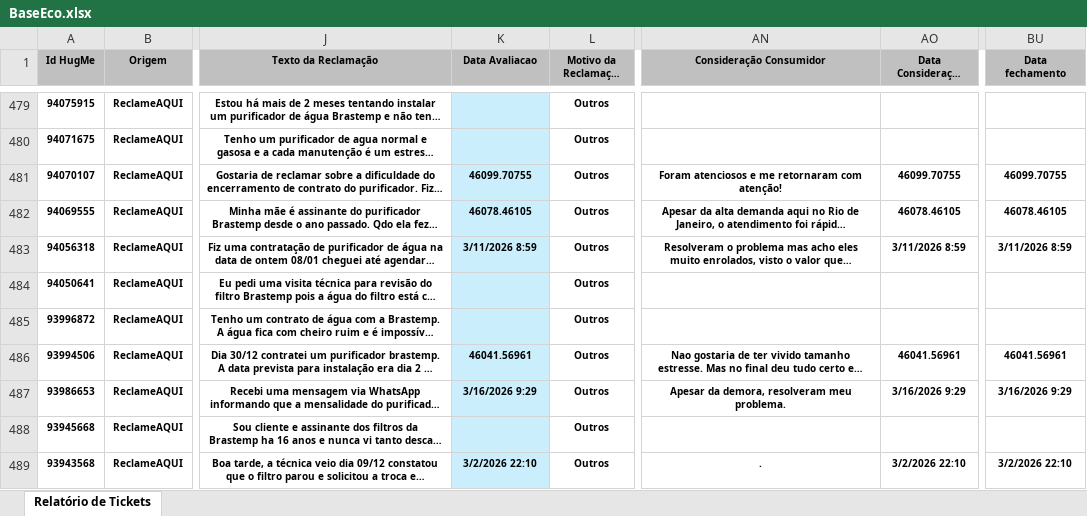
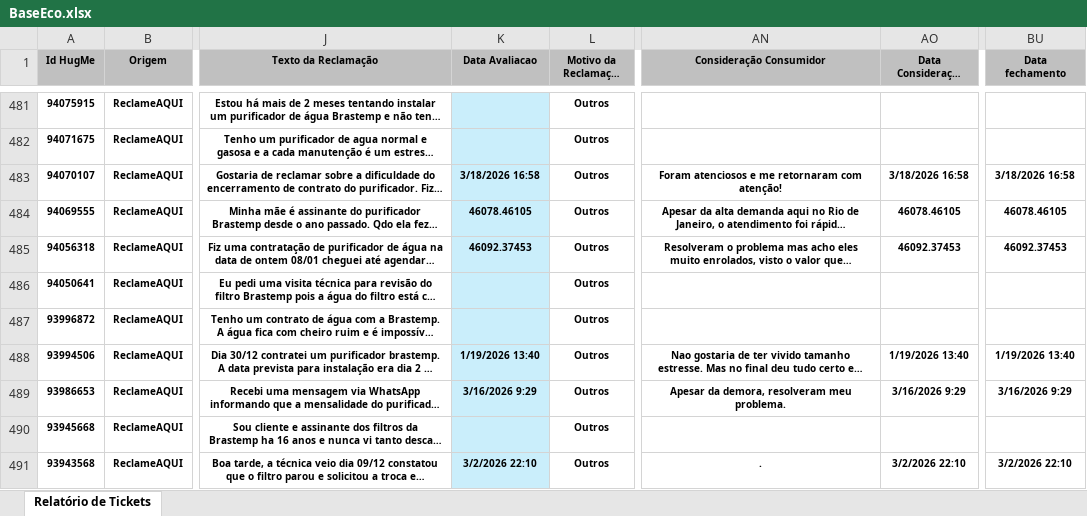
Before and after one commit to eduardacjr/Reclameaquiculligan, an Excel workbook: BaseEco.xlsx, sheet Relatório de Tickets, drawn as a sheet; only a part is shown, gaps mark what is left out; long unchanged cells end in …; values as stored, in another font and other column widths than the file's, no borders; addresses are those after the commit; the diff covers the shown part only; the diff names each change by its address in the sheet, - before the commit and + after, or states it on an @@ line.

Commit message:
Atualizacao de arquivos - 06/07/2026 11:32:35,79

```diff
--- a/BaseEco.xlsx (sheet Relatório de Tickets)
+++ b/BaseEco.xlsx (sheet Relatório de Tickets)
-K483 (Data Avaliacao): 46099.70755
+K483 (Data Avaliacao): 3/18/2026 16:58
-AO483 (Data Consideração Consumidor): 46099.70755
+AO483 (Data Consideração Consumidor): 3/18/2026 16:58
-BU483 (Data fechamento): 46099.70755
+BU483 (Data fechamento): 3/18/2026 16:58
-K485 (Data Avaliacao): 3/11/2026 8:59
+K485 (Data Avaliacao): 46092.37453
-AO485 (Data Consideração Consumidor): 3/11/2026 8:59
+AO485 (Data Consideração Consumidor): 46092.37453
-BU485 (Data fechamento): 3/11/2026 8:59
+BU485 (Data fechamento): 46092.37453
-K488 (Data Avaliacao): 46041.56961
+K488 (Data Avaliacao): 1/19/2026 13:40
-AO488 (Data Consideração Consumidor): 46041.56961
+AO488 (Data Consideração Consumidor): 1/19/2026 13:40
-BU488 (Data fechamento): 46041.56961
+BU488 (Data fechamento): 1/19/2026 13:40
```
Also changed, not shown: 3 added rows, 1 removed row, 553 edited cells and cell formats elsewhere in this sheet.
